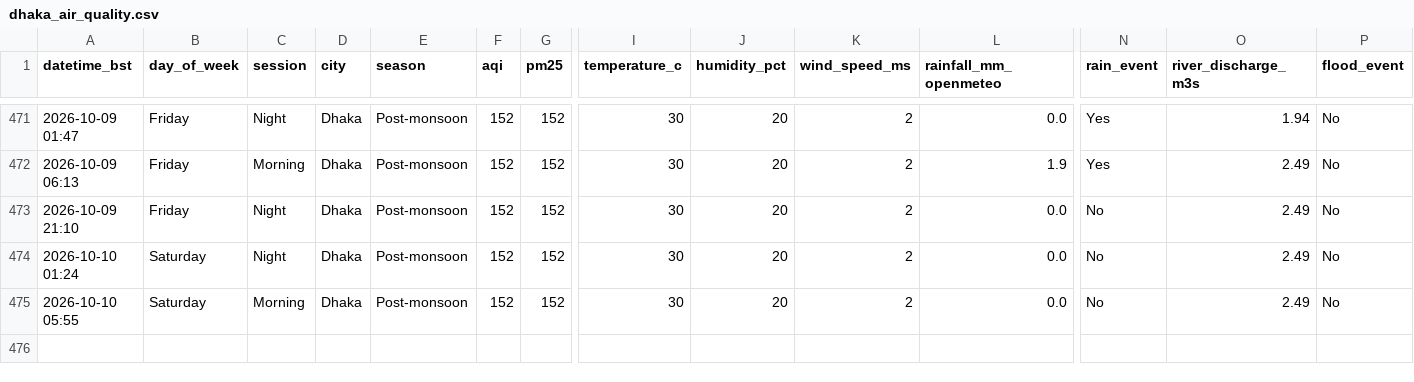
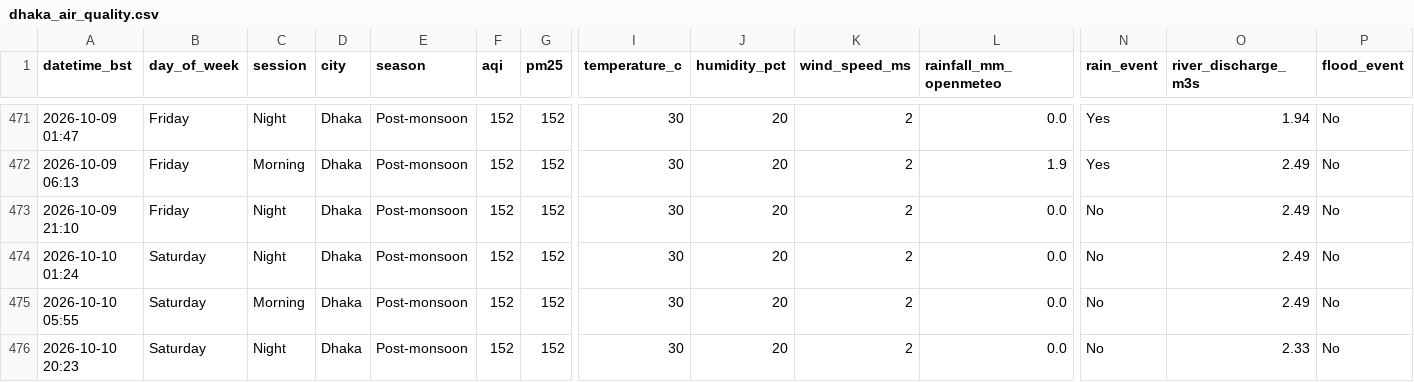
Before and after one commit to tahira489/dhaka-aqi-and-floods, a CSV file: dhaka_air_quality.csv, drawn as a sheet; only a part is shown, gaps mark what is left out; rows hold the shown columns only; the diff names each change by its address in the sheet, - before the commit and + after, or states it on an @@ line.

```diff
--- a/dhaka_air_quality.csv
+++ b/dhaka_air_quality.csv
+row 476: 2026-10-10 20:23 | Saturday | Night | Dhaka | Post-monsoon | 152 | 152 | 30 | 20 | 2 | 0.0 | No | 2.33 | No
```
